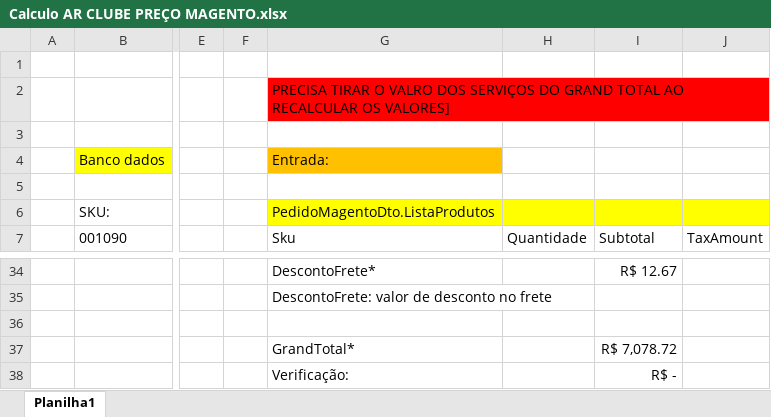
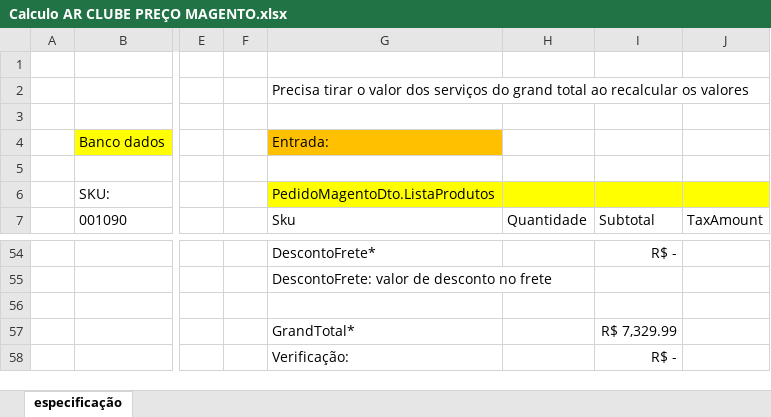
Before and after one commit to discomercio/OrcamentoCotacaoBackEnd, an Excel workbook: Global/Especificacao/Ambiente/ApiMagento/PedidoMagento/CadastrarPedido/P40_Produtos/P30_CalcularDesconto/Calculo AR CLUBE PREÇO MAGENTO.xlsx, sheet especificação, drawn as a sheet; only a part is shown, gaps mark what is left out; values as stored, in another font and other column widths than the file's, no borders; addresses are those after the commit; the diff covers the shown part only; the diff names each change by its address in the sheet, - before the commit and + after, or states it on an @@ line.

Commit message:
magento com produtos compostos e serviços - parcial

```diff
--- a/Global/Especificacao/Ambiente/ApiMagento/PedidoMagento/CadastrarPedido/P40_Produtos/P30_CalcularDesconto/Calculo AR CLUBE PREÇO MAGENTO.xlsx (sheet especificação)
+++ b/Global/Especificacao/Ambiente/ApiMagento/PedidoMagento/CadastrarPedido/P40_Produtos/P30_CalcularDesconto/Calculo AR CLUBE PREÇO MAGENTO.xlsx (sheet especificação)
-sheet tab: Planilha1
+sheet tab: especificação
-G2: PRECISA TIRAR O VALRO DOS SERVIÇOS DO GRAND TOTAL AO RECALCULAR OS VALORES]
+G2: Precisa tirar o valor dos serviços do grand total ao recalcular os valores
-G2 fill: #FF0000
+G2 fill: none
-I54: R$ 12.67
+I54: R$ -
-I57: R$ 7,078.72
+I57: R$ 7,329.99
```
Also changed, not shown: 26 added rows, 6 removed rows, 13 edited cells and cell formats elsewhere in this sheet, formulas that keep their value, 38 other files.
